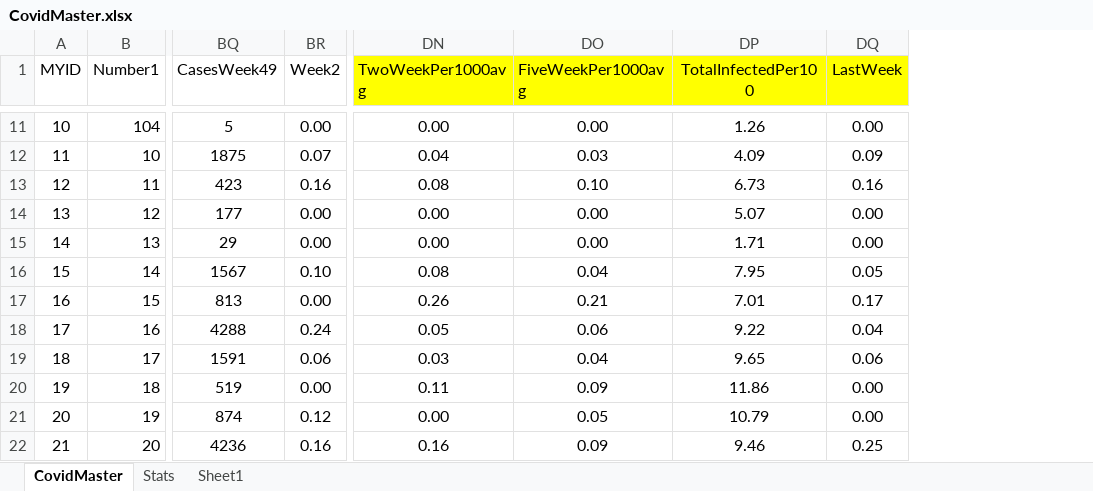
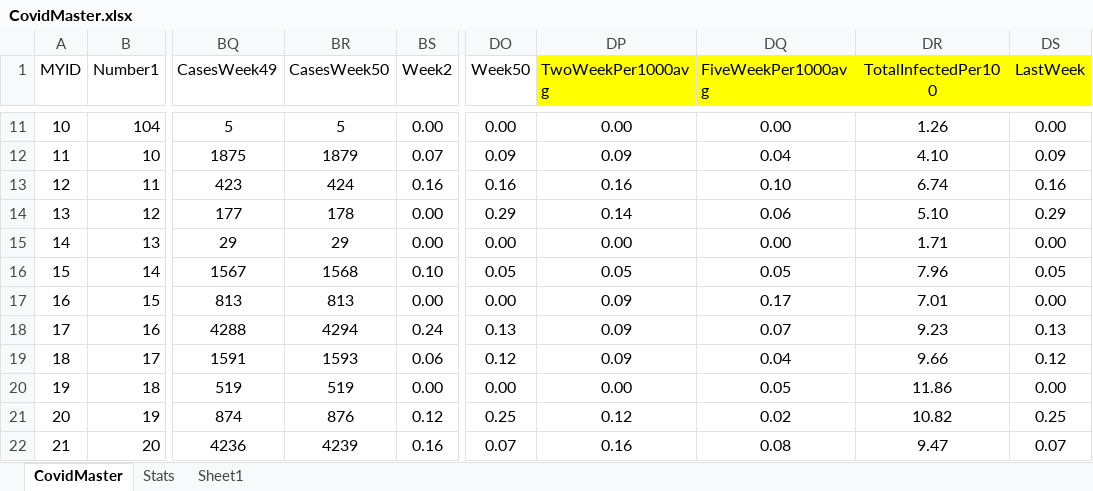
Before and after one commit to DCID33/SITE, an Excel workbook: _files/CovidMaster.xlsx, sheet CovidMaster, drawn as a sheet; only a part is shown, gaps mark what is left out; values as stored, in another font and other column widths than the file's, no borders; addresses are those after the commit; the diff covers the shown part only; the diff names each change by its address in the sheet, - before the commit and + after, or states it on an @@ line.

```diff
--- a/_files/CovidMaster.xlsx (sheet CovidMaster)
+++ b/_files/CovidMaster.xlsx (sheet CovidMaster)
+column BR (CasesWeek50), rows 11-22: 5 | 1879 | 424 | 178 | 29 | 1568 | 813 | 4294 | 1593 | 519 | 876 | 4239
+column DO (Week50), rows 11-22: 0.00 | 0.09 | 0.16 | 0.29 | 0.00 | 0.05 | 0.00 | 0.13 | 0.12 | 0.00 | 0.25 | 0.07
-DP12 (TwoWeekPer1000avg): 0.04
+DP12 (TwoWeekPer1000avg): 0.09
-DQ12 (FiveWeekPer1000avg): 0.03
+DQ12 (FiveWeekPer1000avg): 0.04
-DR12 (TotalInfectedPer100): 4.09
+DR12 (TotalInfectedPer100): 4.10
-DP13 (TwoWeekPer1000avg): 0.08
+DP13 (TwoWeekPer1000avg): 0.16
-DR13 (TotalInfectedPer100): 6.73
+DR13 (TotalInfectedPer100): 6.74
-DP14 (TwoWeekPer1000avg): 0.00
+DP14 (TwoWeekPer1000avg): 0.14
-DQ14 (FiveWeekPer1000avg): 0.00
+DQ14 (FiveWeekPer1000avg): 0.06
-DR14 (TotalInfectedPer100): 5.07
+DR14 (TotalInfectedPer100): 5.10
-DS14 (LastWeek): 0.00
+DS14 (LastWeek): 0.29
-DP16 (TwoWeekPer1000avg): 0.08
+DP16 (TwoWeekPer1000avg): 0.05
-DQ16 (FiveWeekPer1000avg): 0.04
+DQ16 (FiveWeekPer1000avg): 0.05
-DR16 (TotalInfectedPer100): 7.95
+DR16 (TotalInfectedPer100): 7.96
-DP17 (TwoWeekPer1000avg): 0.26
+DP17 (TwoWeekPer1000avg): 0.09
-DQ17 (FiveWeekPer1000avg): 0.21
+DQ17 (FiveWeekPer1000avg): 0.17
-DS17 (LastWeek): 0.17
+DS17 (LastWeek): 0.00
-DP18 (TwoWeekPer1000avg): 0.05
+DP18 (TwoWeekPer1000avg): 0.09
-DQ18 (FiveWeekPer1000avg): 0.06
+DQ18 (FiveWeekPer1000avg): 0.07
-DR18 (TotalInfectedPer100): 9.22
+DR18 (TotalInfectedPer100): 9.23
-DS18 (LastWeek): 0.04
+DS18 (LastWeek): 0.13
-DP19 (TwoWeekPer1000avg): 0.03
+DP19 (TwoWeekPer1000avg): 0.09
-DR19 (TotalInfectedPer100): 9.65
+DR19 (TotalInfectedPer100): 9.66
-DS19 (LastWeek): 0.06
+DS19 (LastWeek): 0.12
-DP20 (TwoWeekPer1000avg): 0.11
+DP20 (TwoWeekPer1000avg): 0.00
-DQ20 (FiveWeekPer1000avg): 0.09
+DQ20 (FiveWeekPer1000avg): 0.05
-DP21 (TwoWeekPer1000avg): 0.00
+DP21 (TwoWeekPer1000avg): 0.12
-DQ21 (FiveWeekPer1000avg): 0.05
+DQ21 (FiveWeekPer1000avg): 0.02
-DR21 (TotalInfectedPer100): 10.79
+DR21 (TotalInfectedPer100): 10.82
-DS21 (LastWeek): 0.00
+DS21 (LastWeek): 0.25
-DQ22 (FiveWeekPer1000avg): 0.09
+DQ22 (FiveWeekPer1000avg): 0.08
-DR22 (TotalInfectedPer100): 9.46
+DR22 (TotalInfectedPer100): 9.47
-DS22 (LastWeek): 0.25
+DS22 (LastWeek): 0.07
```
Also changed, not shown: 785 edited cells elsewhere in this sheet, formulas that keep their value, 11 other files.
